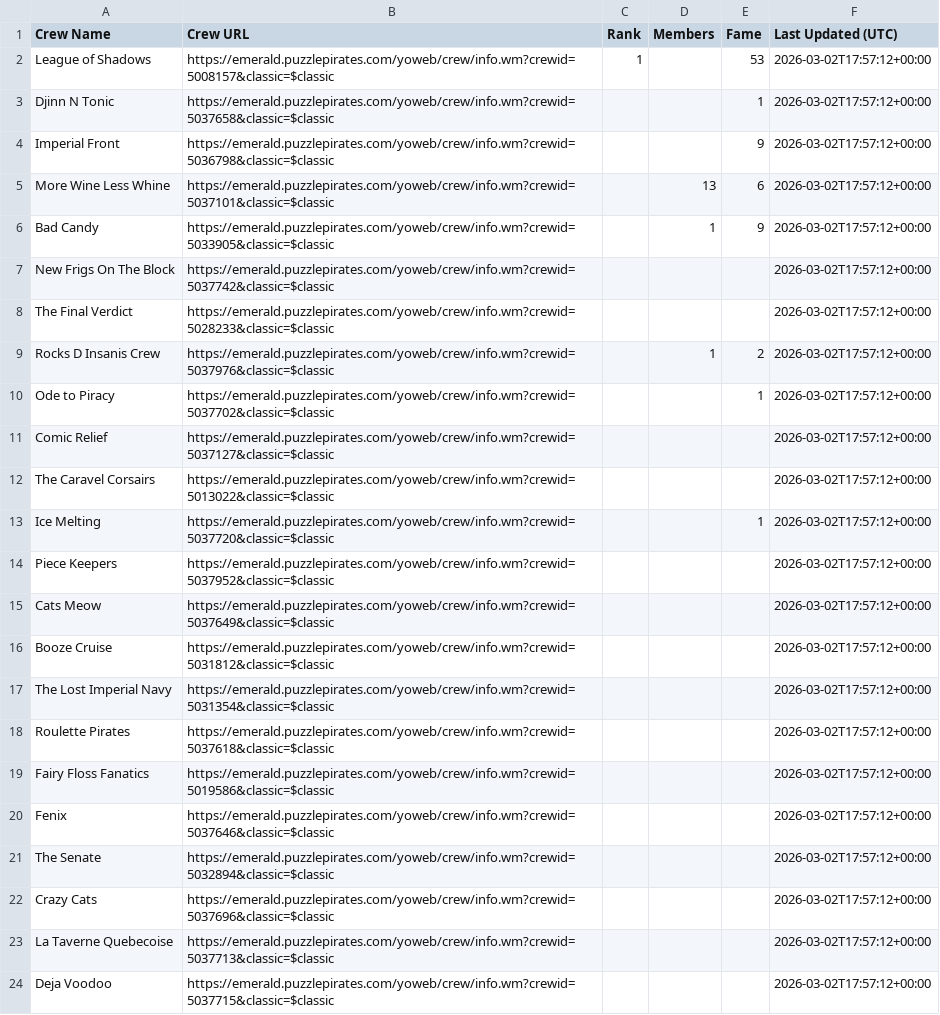
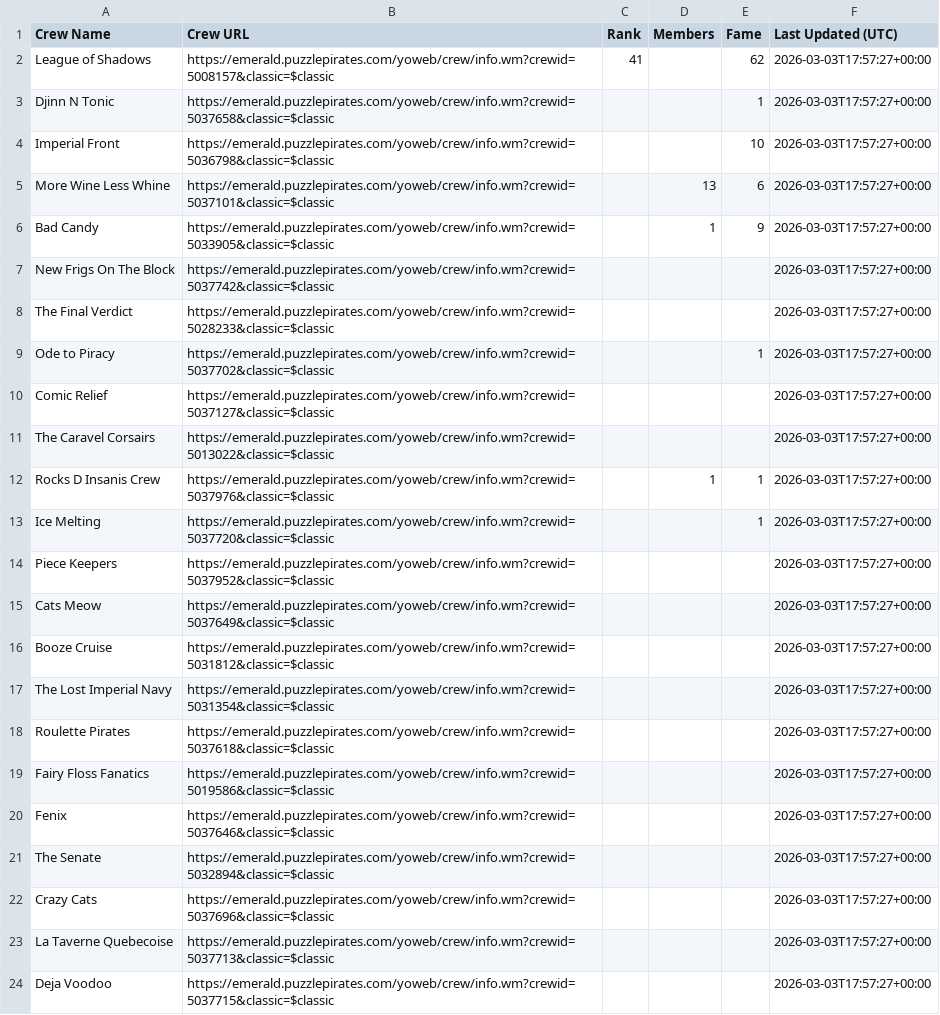
Before and after one commit to RikitoC/RikitoC.github.io, a CSV file: data/crews.csv, drawn as a sheet; removed rows and columns are numbered as before the commit, all else as after; the diff names each change by its address in the sheet, - before the commit and + after, or states it on an @@ line.

```diff
--- a/data/crews.csv
+++ b/data/crews.csv
-C2 (Rank): 1
+C2 (Rank): 41
-E2 (Fame): 53
+E2 (Fame): 62
-F2:F8 (Last Updated (UTC)): 2026-03-02T17:57:12+00:00
+F2:F8 (Last Updated (UTC)): 2026-03-03T17:57:27+00:00
-E4 (Fame): 9
+E4 (Fame): 10
-row 9: Rocks D Insanis Crew | https://emerald.puzzlepirates.com/yoweb/crew/info.wm?crewid=5037976&classic=$classic |  | 1 | 2 | 2026-03-02T17:57:12+00:00
-F9:F11 (Last Updated (UTC)): 2026-03-02T17:57:12+00:00
+F9:F11 (Last Updated (UTC)): 2026-03-03T17:57:27+00:00
+row 12: Rocks D Insanis Crew | https://emerald.puzzlepirates.com/yoweb/crew/info.wm?crewid=5037976&classic=$classic |  | 1 | 1 | 2026-03-03T17:57:27+00:00
-F13:F24 (Last Updated (UTC)): 2026-03-02T17:57:12+00:00
+F13:F24 (Last Updated (UTC)): 2026-03-03T17:57:27+00:00
```
Also changed, not shown: data/crew_details.csv, data/pirate_urls.csv, 3 other files.
